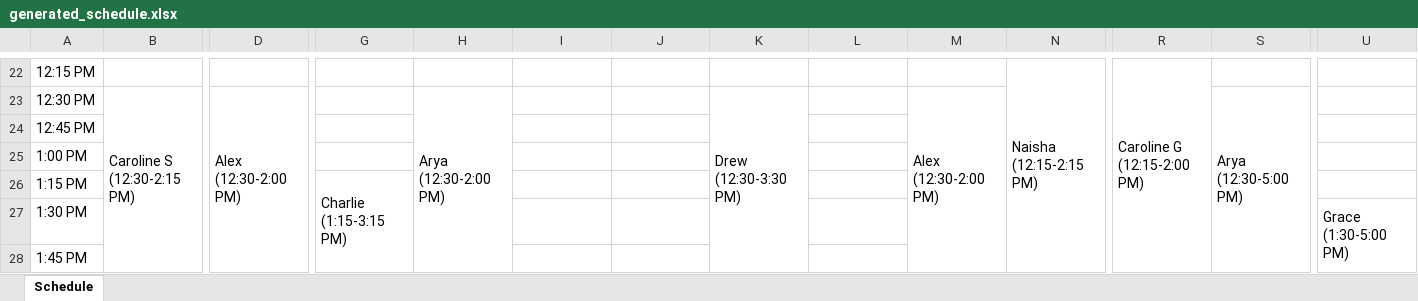
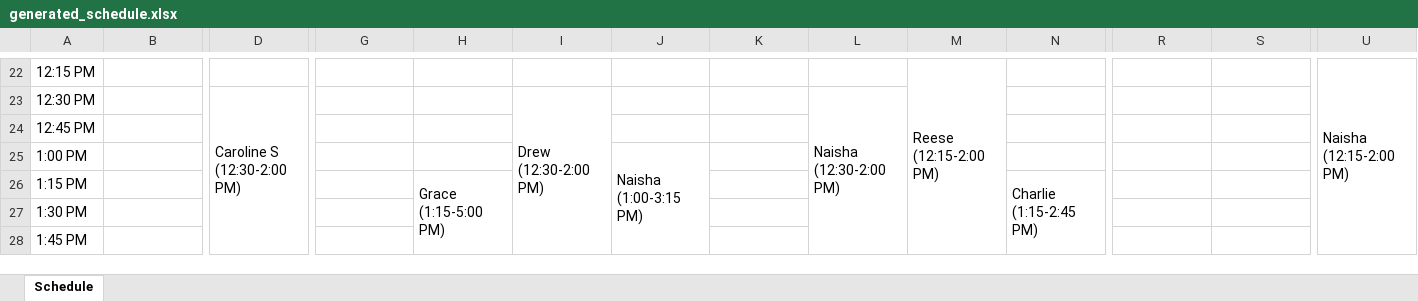
Before and after one commit to DaltonRFM/WelcomeDeskScheduleMaker, an Excel workbook: data/generated_schedule.xlsx, sheet Schedule, drawn as a sheet; only a part is shown, gaps mark what is left out; values as stored, in another font and other column widths than the file's, no cell formats; ↵ is a line break in a cell; the diff covers the shown part only; the diff names each change by its address in the sheet, - before the commit and + after, or states it on an @@ line.

```diff
--- a/data/generated_schedule.xlsx (sheet Schedule)
+++ b/data/generated_schedule.xlsx (sheet Schedule)
-M22: (empty)
+M22: Reese ↵ (12:15-2:00 PM)
+M22:M28 merged
-N22: Naisha ↵ (12:15-2:15 PM)
+N22: (empty)
-N22:N29 merged
-R22: Caroline G ↵ (12:15-2:00 PM)
+R22: (empty)
-R22:R28 merged
-U22: (empty)
+U22: Naisha ↵ (12:15-2:00 PM)
+U22:U28 merged
-B23: Caroline S ↵ (12:30-2:15 PM)
+B23: (empty)
-B23:B29 merged
-D23: Alex ↵ (12:30-2:00 PM)
+D23: Caroline S ↵ (12:30-2:00 PM)
-H23: Arya ↵ (12:30-2:00 PM)
+H23: (empty)
-H23:H28 merged
-I23: (empty)
+I23: Drew ↵ (12:30-2:00 PM)
+I23:I28 merged
-K23: Drew ↵ (12:30-3:30 PM)
+K23: (empty)
-K23:K34 merged
-L23: (empty)
+L23: Naisha ↵ (12:30-2:00 PM)
+L23:L28 merged
-M23: Alex ↵ (12:30-2:00 PM)
+M23: (empty)
-M23:M28 merged
-S23: Arya ↵ (12:30-5:00 PM)
+S23: (empty)
-S23:S40 merged
-J25: (empty)
+J25: Naisha ↵ (1:00-3:15 PM)
+J25:J33 merged
-G26: Charlie ↵ (1:15-3:15 PM)
+G26: (empty)
-G26:G33 merged
-H26: (empty)
+H26: Grace ↵ (1:15-5:00 PM)
+H26:H40 merged
-N26: (empty)
+N26: Charlie ↵ (1:15-2:45 PM)
+N26:N31 merged
-U27: Grace ↵ (1:30-5:00 PM)
+U27: (empty)
-U27:U40 merged
```
Also changed, not shown: 152 edited cells and merged cells elsewhere in this sheet, cell formats, 3 other files.
